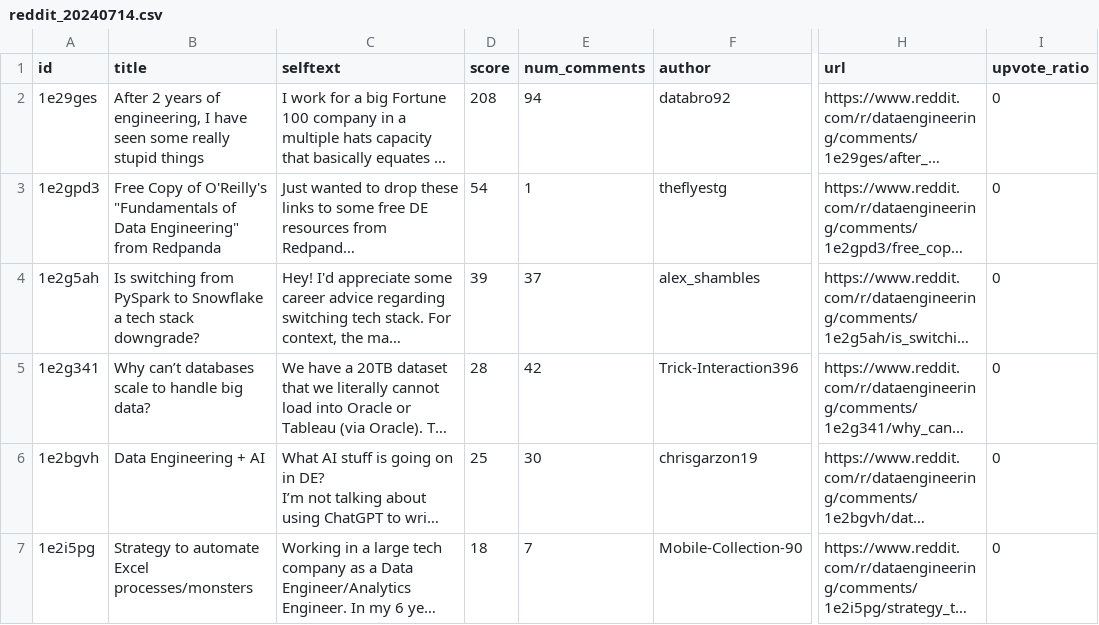
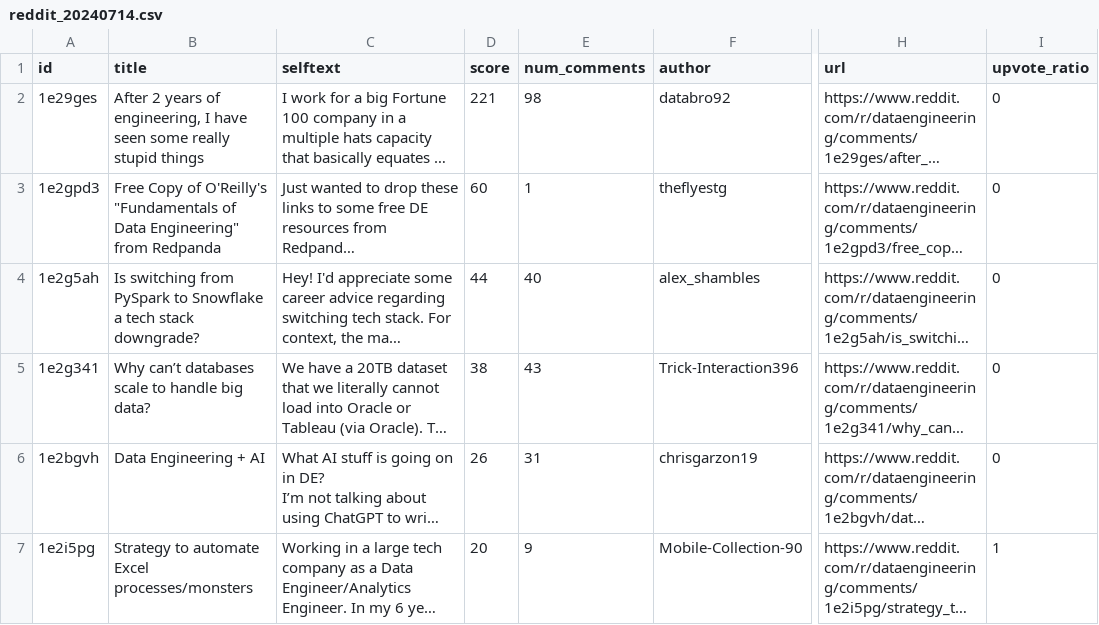
Before and after one commit to balojey/reddit-data-eng, a CSV file: data/output/reddit_20240714.csv, drawn as a sheet; only a part is shown, gaps mark what is left out; long unchanged cells end in …; the diff covers the shown part only; the diff names each change by its address in the sheet, - before the commit and + after, or states it on an @@ line.

```diff
--- a/data/output/reddit_20240714.csv
+++ b/data/output/reddit_20240714.csv
-D2 (score): 208
+D2 (score): 221
-E2 (num_comments): 94
+E2 (num_comments): 98
-D3 (score): 54
+D3 (score): 60
-D4 (score): 39
+D4 (score): 44
-E4 (num_comments): 37
+E4 (num_comments): 40
-D5 (score): 28
+D5 (score): 38
-E5 (num_comments): 42
+E5 (num_comments): 43
-D6 (score): 25
+D6 (score): 26
-E6 (num_comments): 30
+E6 (num_comments): 31
-D7 (score): 18
+D7 (score): 20
-E7 (num_comments): 7
+E7 (num_comments): 9
-I7 (upvote_ratio): 0
+I7 (upvote_ratio): 1
```
Also changed, not shown: 4 added rows, 4 removed rows and 19 edited cells elsewhere in this file, 22 other files.
